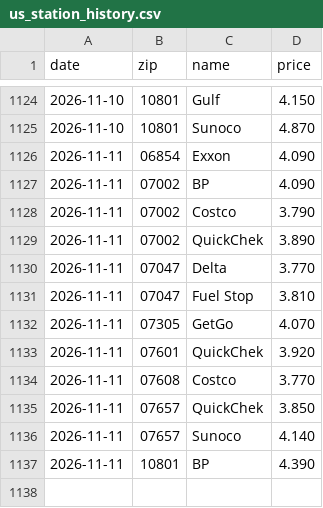
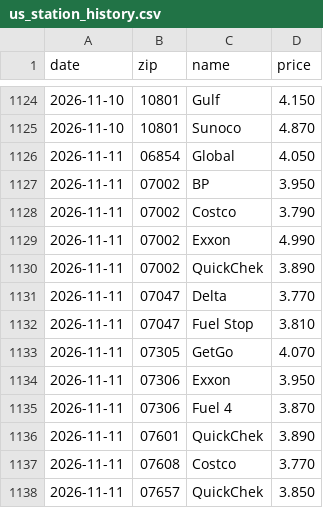
Before and after one commit to dreamerskymaster/costco_fuel_notifier, a CSV file: data/us_station_history.csv, drawn as a sheet; only a part is shown, gaps mark what is left out; the shorter side is filled out with more unchanged rows.

```diff
--- a/data/us_station_history.csv
+++ b/data/us_station_history.csv
@@ -1125,5 +1125,6 @@ date,zip,name,price
 2026-11-10,10801,Sunoco,4.870
-2026-11-11,06854,Exxon,4.090
-2026-11-11,07002,BP,4.090
+2026-11-11,06854,Global,4.050
+2026-11-11,07002,BP,3.950
 2026-11-11,07002,Costco,3.790
+2026-11-11,07002,Exxon,4.990
 2026-11-11,07002,QuickChek,3.890
@@ -1132,3 +1133,5 @@ date,zip,name,price
 2026-11-11,07305,GetGo,4.070
-2026-11-11,07601,QuickChek,3.920
+2026-11-11,07306,Exxon,3.950
+2026-11-11,07306,Fuel 4,3.870
+2026-11-11,07601,QuickChek,3.890
 2026-11-11,07608,Costco,3.770
```
Also changed, not shown: 2 other files.
